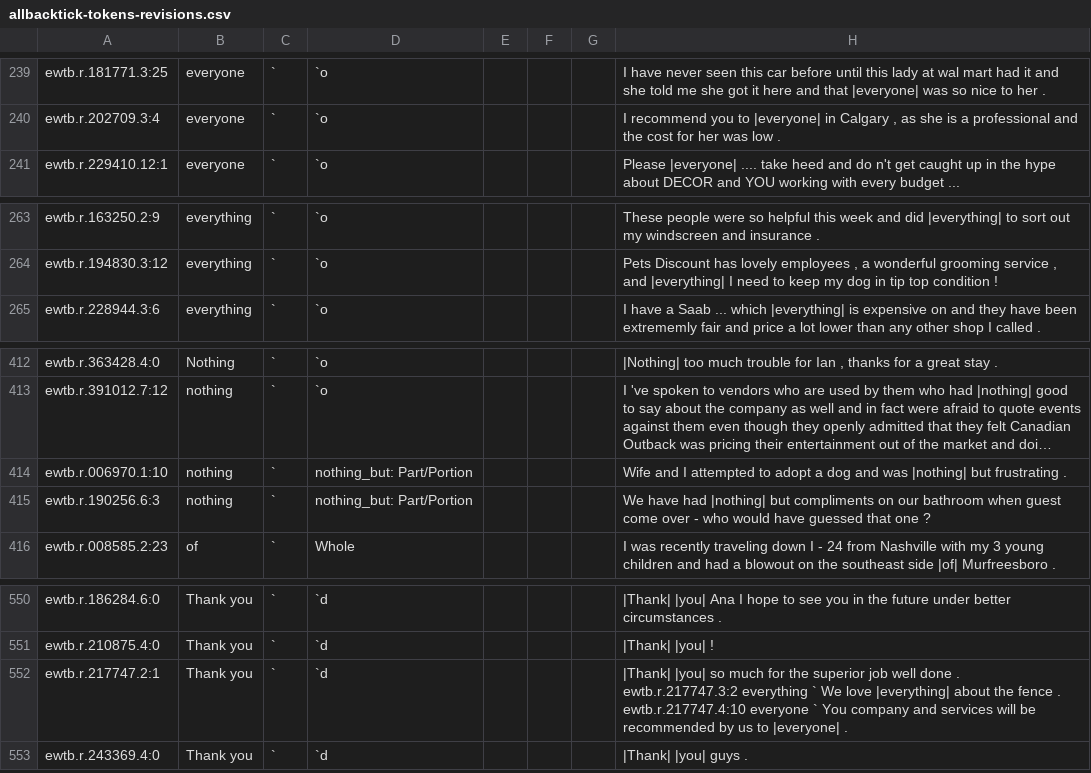
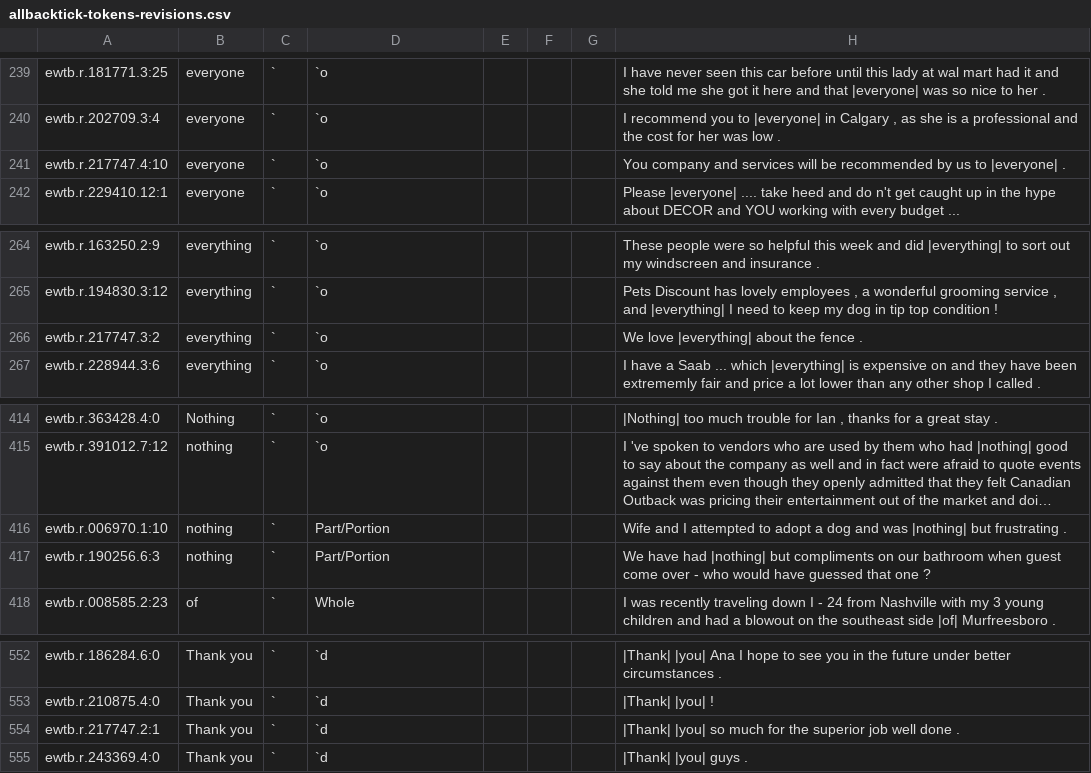
Before and after one commit to nert-nlp/streusle, a CSV file: allbacktick-tokens-revisions.csv, drawn as a sheet; only a part is shown, gaps mark what is left out; long unchanged cells end in …; addresses are those after the commit; ↵ is a line break in a cell; the diff names each change by its address in the sheet, - before the commit and + after, or states it on an @@ line.

Commit message:
fixes to allbacktick-tokens-revisions.csv

```diff
--- a/allbacktick-tokens-revisions.csv
+++ b/allbacktick-tokens-revisions.csv
+row 241: ewtb.r.217747.4:10 | everyone | ` | `o |  |  |  | You company and services will be recommended by us to |everyone| .
+row 266: ewtb.r.217747.3:2 | everything | ` | `o |  |  |  | We love |everything| about the fence .
-D416:D417: nothing_but: Part/Portion
+D416:D417: Part/Portion
-H554: …done . ↵ ewtb.r.217747.3:2 everything ` We love |everything| about the fence . ↵ ewtb.r.217747.4:10 everyone ` You company and services will be recommended by us to |everyone| .
+H554: …done .
```
